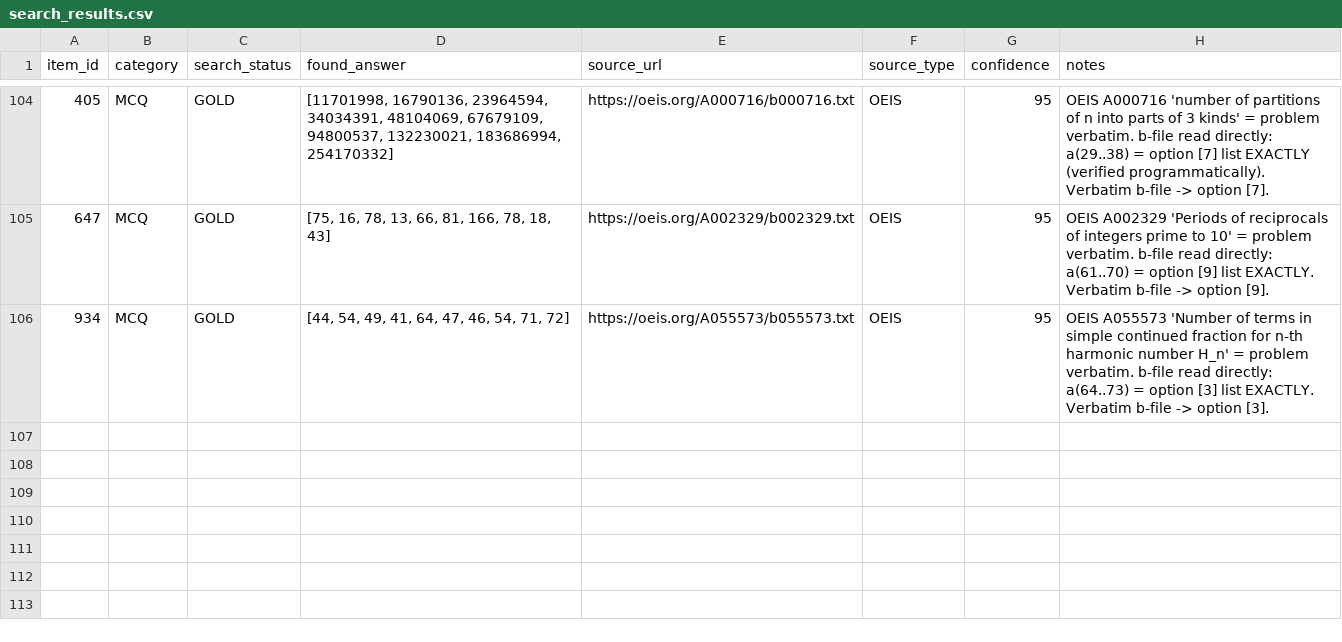
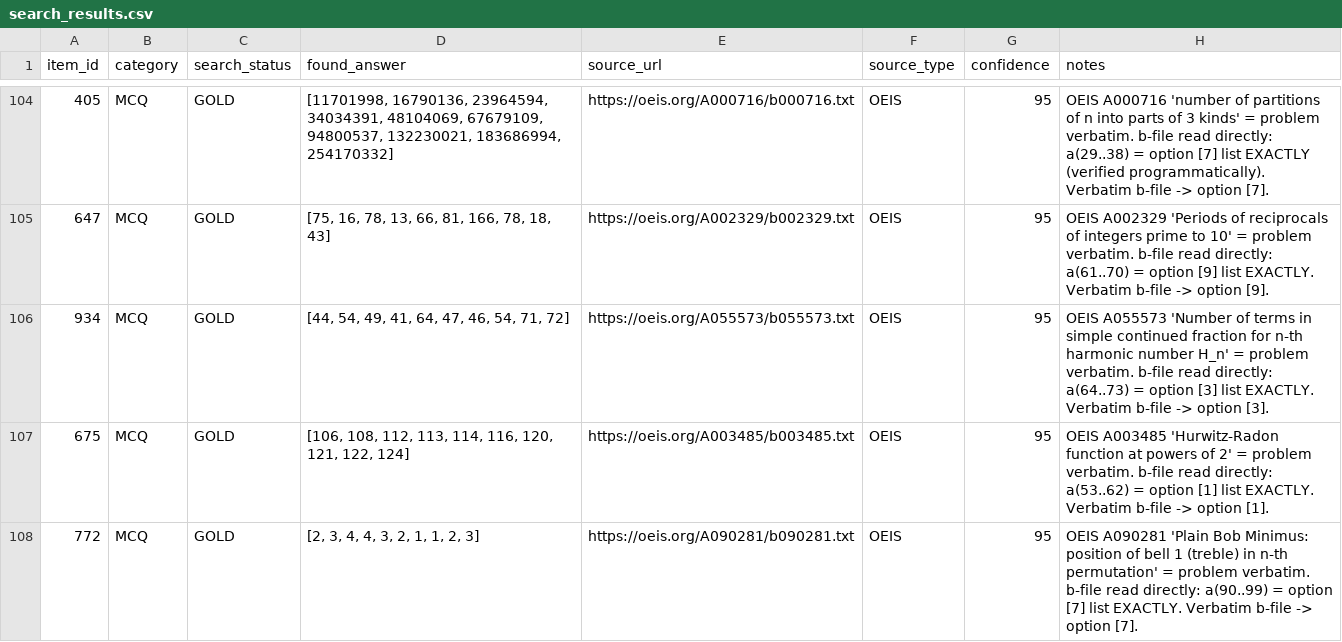
Before and after one commit to raindonovan/151B_SP26_Competition, a CSV file: data/search/web_search/search_results.csv, drawn as a sheet; only a part is shown, gaps mark what is left out; the diff names each change by its address in the sheet, - before the commit and + after, or states it on an @@ line.

```diff
--- a/data/search/web_search/search_results.csv
+++ b/data/search/web_search/search_results.csv
+row 107: 675 | MCQ | GOLD | [106, 108, 112, 113, 114, 116, 120, 121, 122, 124] | https://oeis.org/A003485/b003485.txt | OEIS | 95 | OEIS A003485 'Hurwitz-Radon function at powers of 2' = problem verbatim. b-file read directly: a(53..62) = option [1] list EXACTLY. Verbatim b-file -> option [1].
+row 108: 772 | MCQ | GOLD | [2, 3, 4, 4, 3, 2, 1, 1, 2, 3] | https://oeis.org/A090281/b090281.txt | OEIS | 95 | OEIS A090281 'Plain Bob Minimus: position of bell 1 (treble) in n-th permutation' = problem verbatim. b-file read directly: a(90..99) = option [7] list EXACTLY. Verbatim b-file -> option [7].
```
